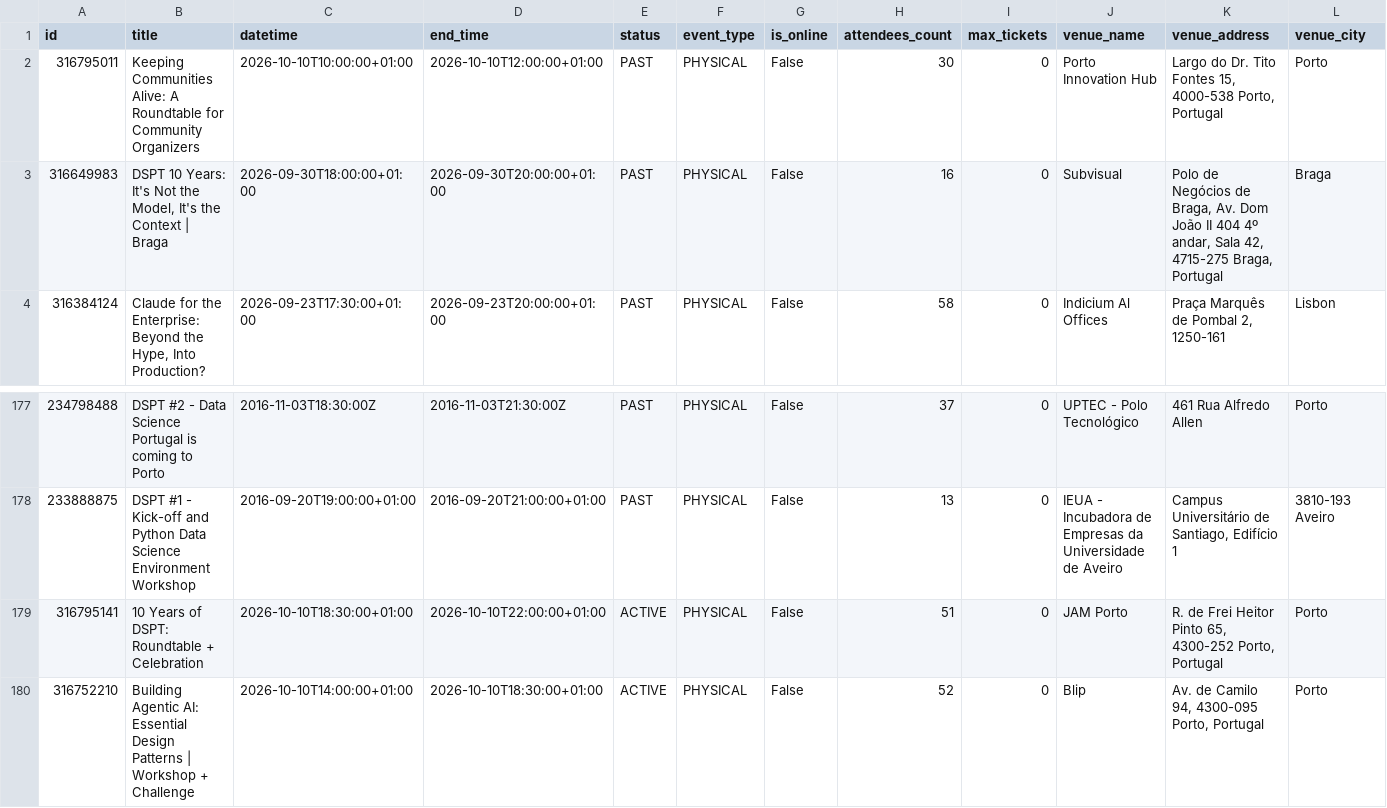
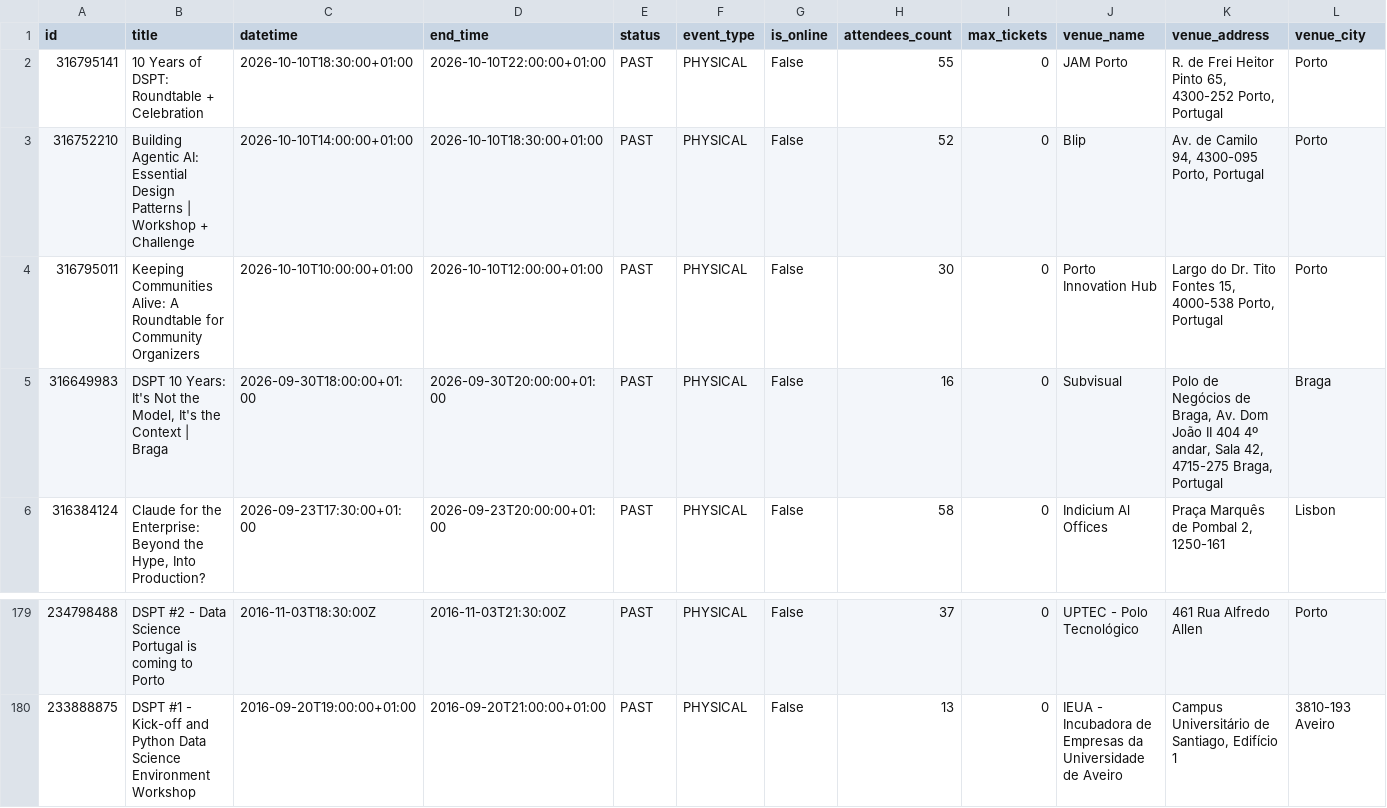
Before and after one commit to DataSciencePortugal/meetup-data-public, a CSV file: all_events.csv, drawn as a sheet; only a part is shown, gaps mark what is left out; removed rows and columns are numbered as before the commit, all else as after; rows hold the shown columns only; the diff names each change by its address in the sheet, - before the commit and + after, or states it on an @@ line.

```diff
--- a/all_events.csv
+++ b/all_events.csv
+row 2: 316795141 | 10 Years of DSPT: Roundtable + Celebration | 2026-10-10T18:30:00+01:00 | 2026-10-10T22:00:00+01:00 | PAST | PHYSICAL | False | 55 | 0 | JAM Porto | R. de Frei Heitor Pinto 65, 4300-252 Porto, Portugal | Porto
+row 3: 316752210 | Building Agentic AI: Essential Design Patterns | Workshop + Challenge | 2026-10-10T14:00:00+01:00 | 2026-10-10T18:30:00+01:00 | PAST | PHYSICAL | False | 52 | 0 | Blip | Av. de Camilo 94, 4300-095 Porto, Portugal | Porto
-row 179: 316795141 | 10 Years of DSPT: Roundtable + Celebration | 2026-10-10T18:30:00+01:00 | 2026-10-10T22:00:00+01:00 | ACTIVE | PHYSICAL | False | 51 | 0 | JAM Porto | R. de Frei Heitor Pinto 65, 4300-252 Porto, Portugal | Porto
-row 180: 316752210 | Building Agentic AI: Essential Design Patterns | Workshop + Challenge | 2026-10-10T14:00:00+01:00 | 2026-10-10T18:30:00+01:00 | ACTIVE | PHYSICAL | False | 52 | 0 | Blip | Av. de Camilo 94, 4300-095 Porto, Portugal | Porto
```
Also changed, not shown: 2 other files.
